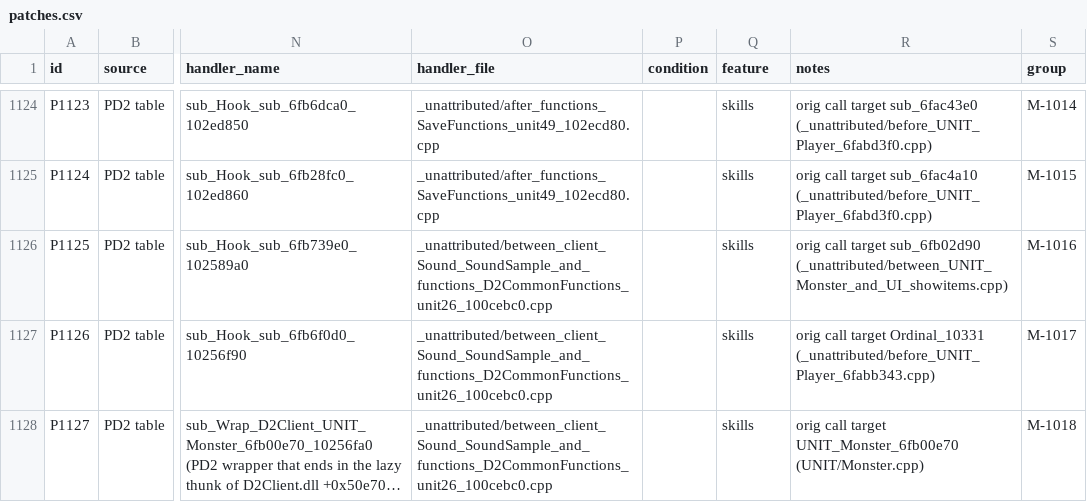
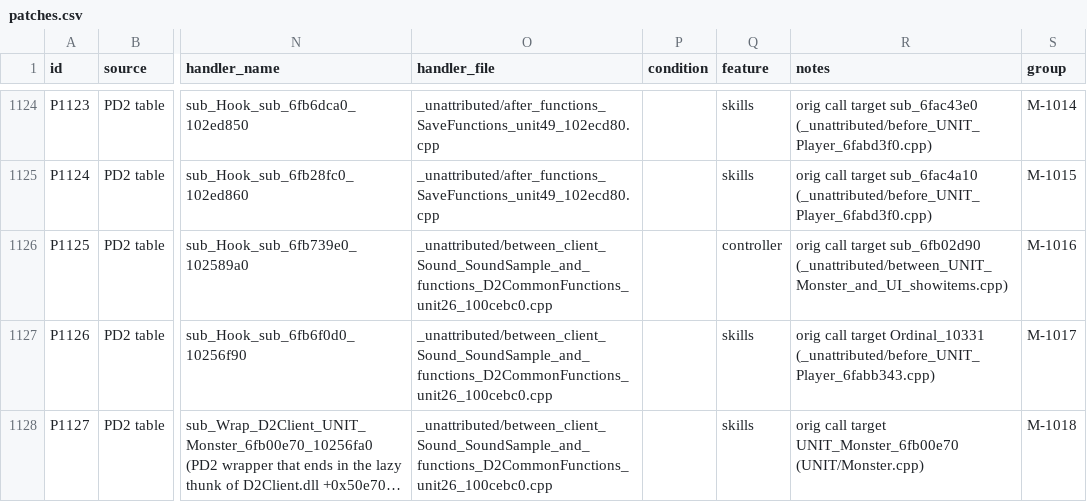
Before and after one commit to Nugwa628/fd2, a CSV file: 5_game_patches/patches.csv, drawn as a sheet; only a part is shown, gaps mark what is left out; long unchanged cells end in …; the diff names each change by its address in the sheet, - before the commit and + after, or states it on an @@ line.

```diff
--- a/5_game_patches/patches.csv
+++ b/5_game_patches/patches.csv
-Q1126 (feature): skills
+Q1126 (feature): controller
```
Also changed, not shown: tools/patches/overrides.tsv, 15 other files.
